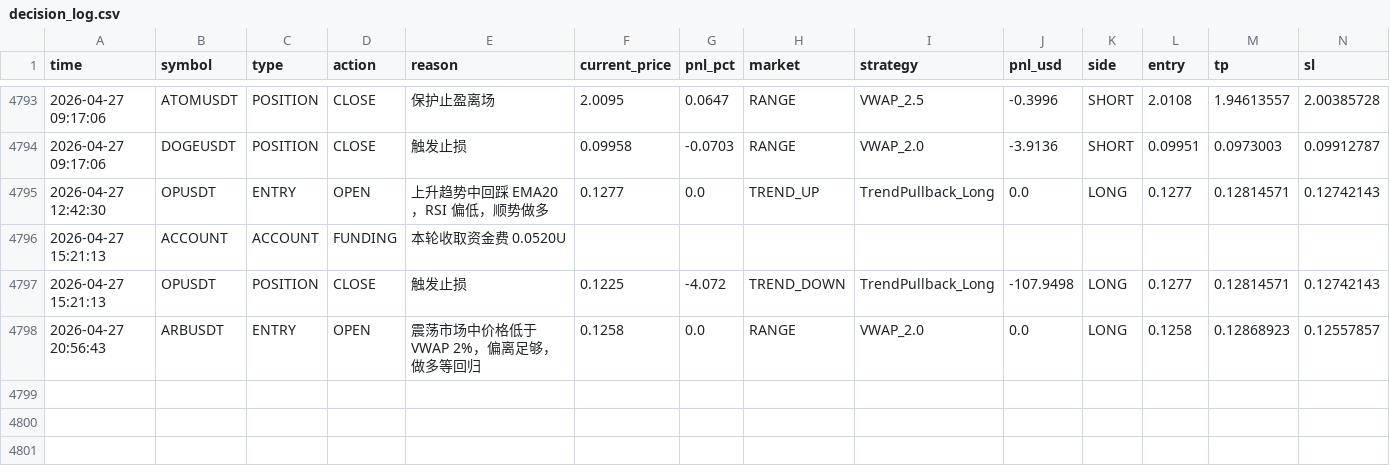
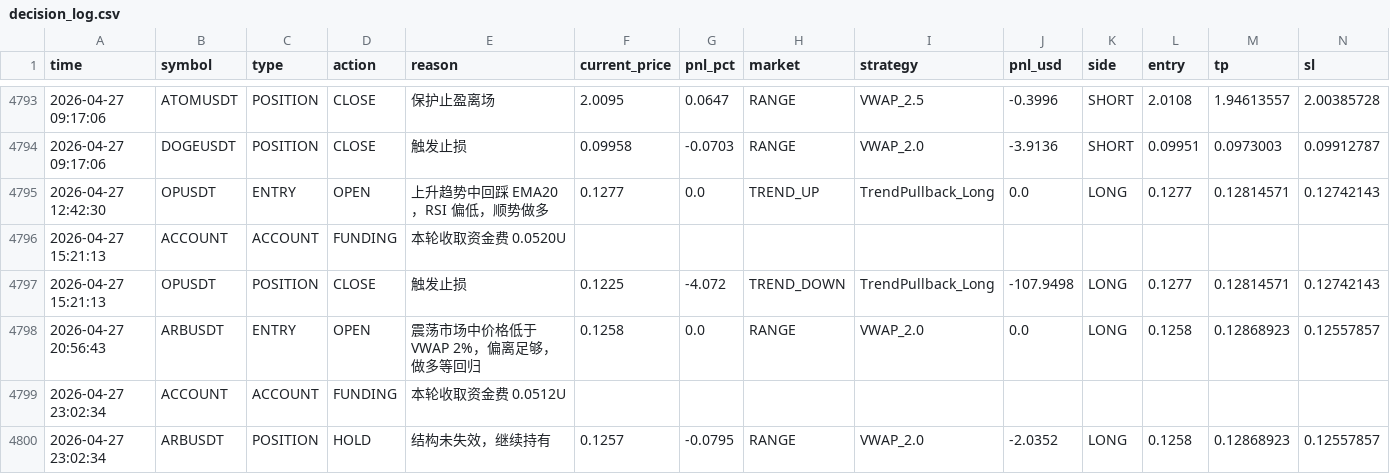
Before and after one commit to jihong0726/Back-Test, a CSV file: reports/decision_log.csv, drawn as a sheet; only a part is shown, gaps mark what is left out; rows hold the shown columns only; the diff names each change by its address in the sheet, - before the commit and + after, or states it on an @@ line.

```diff
--- a/reports/decision_log.csv
+++ b/reports/decision_log.csv
+row 4799: 2026-04-27 23:02:34 | ACCOUNT | ACCOUNT | FUNDING | 本轮收取资金费 0.0512U
+row 4800: 2026-04-27 23:02:34 | ARBUSDT | POSITION | HOLD | 结构未失效，继续持有 | 0.1257 | -0.0795 | RANGE | VWAP_2.0 | -2.0352 | LONG | 0.1258 | 0.12868923 | 0.12557857
```
Also changed, not shown: 4 other files.
